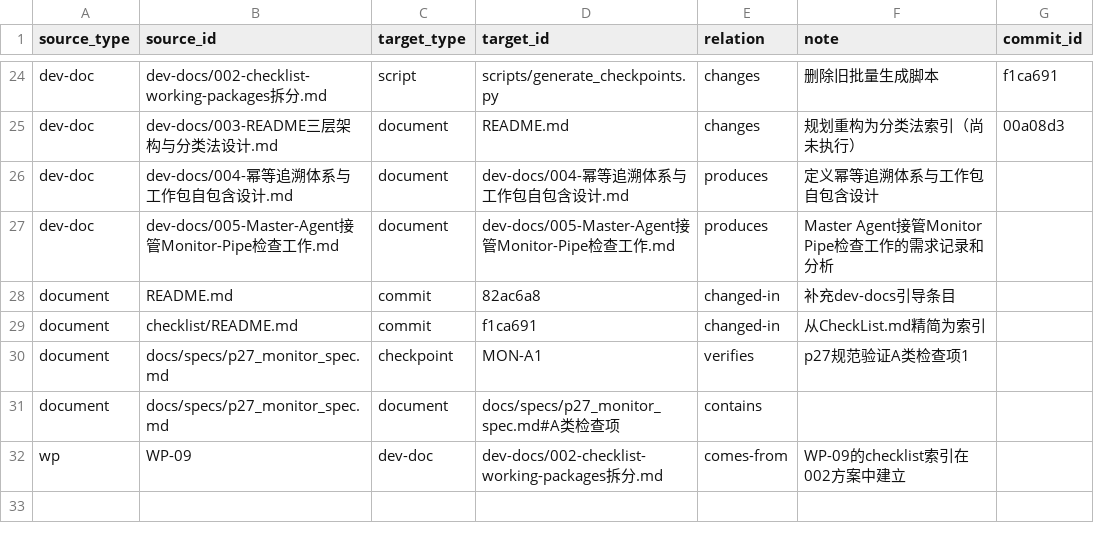
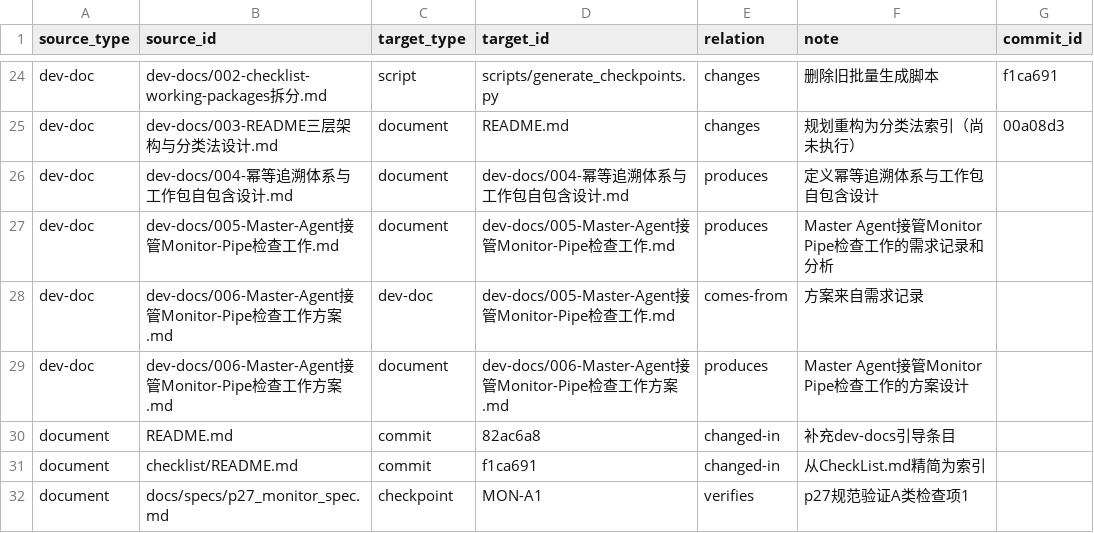
Before and after one commit to math-fournity/AI-Math-Competition-Problem-Solving-System, a CSV file: trace.csv, drawn as a sheet; only a part is shown, gaps mark what is left out; the shorter side is filled out with more unchanged rows.

```diff
--- a/trace.csv
+++ b/trace.csv
@@ -27,2 +27,4 @@ dev-doc,dev-docs/004-幂等追溯体系与工作包自包含设计.md,document,d
 dev-doc,dev-docs/005-Master-Agent接管Monitor-Pipe检查工作.md,document,dev-docs/005-Master-Agent接管Monitor-Pipe检查工作.md,produces,Master Agent接管Monitor Pipe检查工作的需求记录和分析,
+dev-doc,dev-docs/006-Master-Agent接管Monitor-Pipe检查工作方案.md,dev-doc,dev-docs/005-Master-Agent接管Monitor-Pipe检查工作.md,comes-from,方案来自需求记录,
+dev-doc,dev-docs/006-Master-Agent接管Monitor-Pipe检查工作方案.md,document,dev-docs/006-Master-Agent接管Monitor-Pipe检查工作方案.md,produces,Master Agent接管Monitor Pipe检查工作的方案设计,
 document,README.md,commit,82ac6a8,changed-in,补充dev-docs引导条目,
```
Also changed, not shown: 1 other file.
